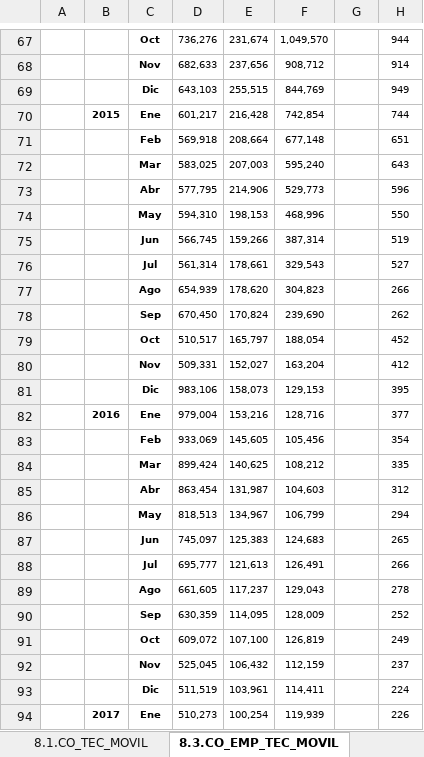
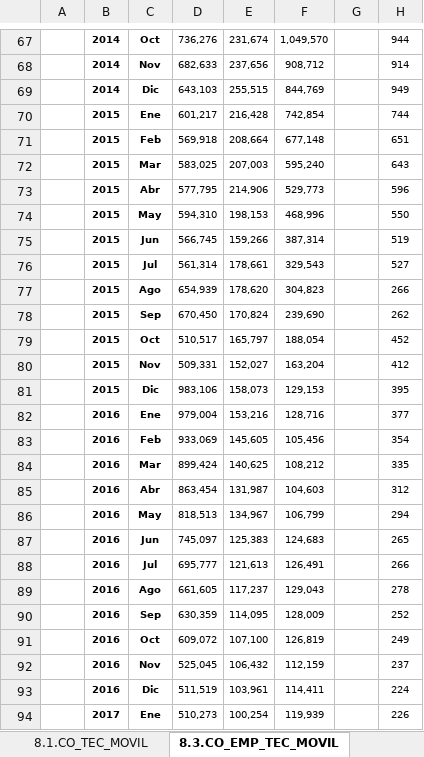
Before and after one commit to Sebakan16/informe-analisis, an Excel workbook: Datos/2_SERIES_CONEXIONES_INTERNET_MOVIL_MAR21_240521.xlsx, sheet 8.3.CO_EMP_TEC_MOVIL, drawn as a sheet; only a part is shown, gaps mark what is left out; values as stored, in another font and other column widths than the file's, no borders; charts and pictures not drawn; the diff covers the shown part only; the diff names each change by its address in the sheet, - before the commit and + after, or states it on an @@ line.

```diff
--- a/Datos/2_SERIES_CONEXIONES_INTERNET_MOVIL_MAR21_240521.xlsx (sheet 8.3.CO_EMP_TEC_MOVIL)
+++ b/Datos/2_SERIES_CONEXIONES_INTERNET_MOVIL_MAR21_240521.xlsx (sheet 8.3.CO_EMP_TEC_MOVIL)
-B67:B69: (empty)
+B67:B69: 2014
-B71:B81: (empty)
+B71:B81: 2015
-B83:B93: (empty)
+B83:B93: 2016
```
Also changed, not shown: 98 edited cells elsewhere in this sheet, 3 other files.
